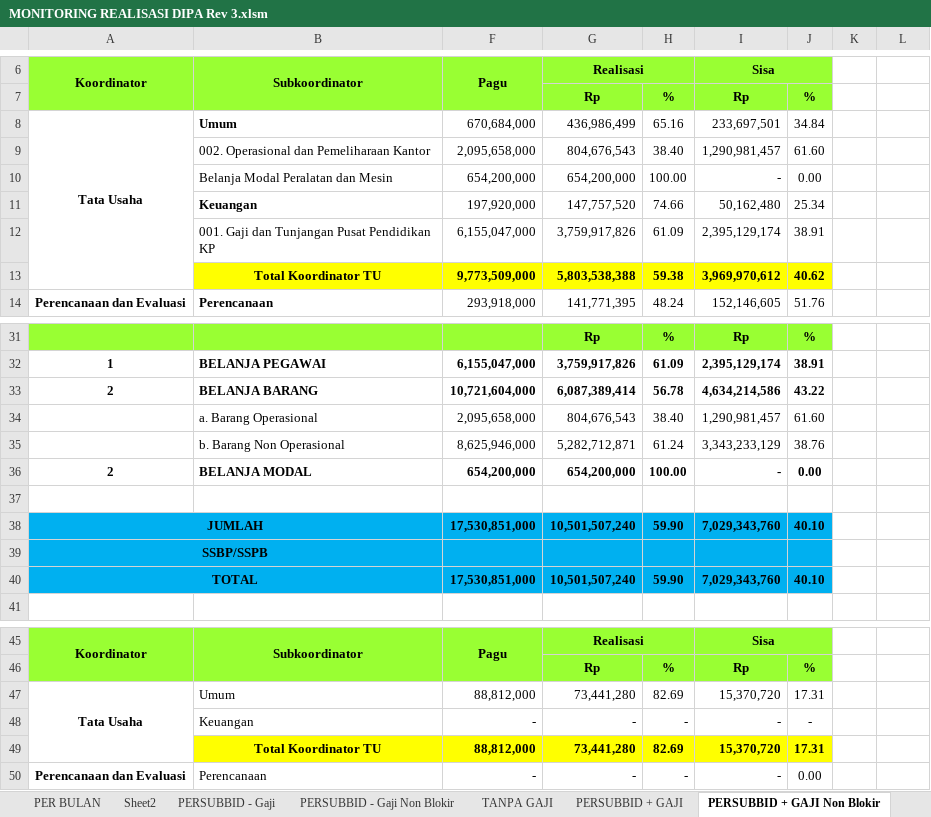
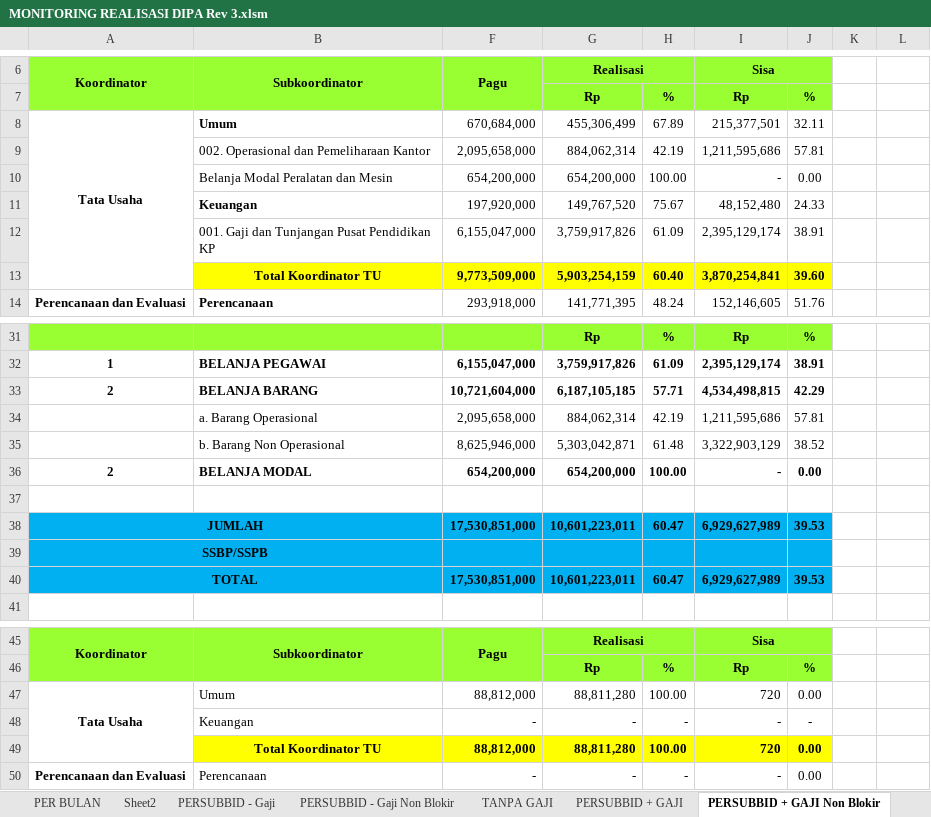
Before and after one commit to arifxl42/TA.2022, an Excel workbook: MONITORING REALISASI DIPA Rev 3.xlsm, sheet PERSUBBID + GAJI Non Blokir, drawn as a sheet; only a part is shown, gaps mark what is left out; values as stored, in another font and other column widths than the file's, no borders; removed rows and columns are numbered as before the commit, all else as after; the diff covers the shown part only; the diff names each change by its address in the sheet, - before the commit and + after, or states it on an @@ line.

```diff
--- a/MONITORING REALISASI DIPA Rev 3.xlsm (sheet PERSUBBID + GAJI Non Blokir)
+++ b/MONITORING REALISASI DIPA Rev 3.xlsm (sheet PERSUBBID + GAJI Non Blokir)
-G8: 436,986,499
+G8: 455,306,499
-H8: 65.16
+H8: 67.89
-I8: 233,697,501
+I8: 215,377,501
-J8: 34.84
+J8: 32.11
-row 9:  | 002. Operasional dan Pemeliharaan Kantor | 2,095,658,000 | 804,676,543 | 38.40 | 1,290,981,457 | 61.60
+row 9:  | 002. Operasional dan Pemeliharaan Kantor | 2,095,658,000 | 884,062,314 | 42.19 | 1,211,595,686 | 57.81
-row 11:  | Keuangan | 197,920,000 | 147,757,520 | 74.66 | 50,162,480 | 25.34
+row 11:  | Keuangan | 197,920,000 | 149,767,520 | 75.67 | 48,152,480 | 24.33
-row 13:  | Total Koordinator TU | 9,773,509,000 | 5,803,538,388 | 59.38 | 3,969,970,612 | 40.62
+row 13:  | Total Koordinator TU | 9,773,509,000 | 5,903,254,159 | 60.40 | 3,870,254,841 | 39.60
-G33: 6,087,389,414
+G33: 6,187,105,185
-H33: 56.78
+H33: 57.71
-I33: 4,634,214,586
+I33: 4,534,498,815
-J33: 43.22
+J33: 42.29
-row 34:  | a. Barang Operasional | 2,095,658,000 | 804,676,543 | 38.40 | 1,290,981,457 | 61.60
-row 35:  | b. Barang Non Operasional | 8,625,946,000 | 5,282,712,871 | 61.24 | 3,343,233,129 | 38.76
+row 34:  | a. Barang Operasional | 2,095,658,000 | 884,062,314 | 42.19 | 1,211,595,686 | 57.81
+row 35:  | b. Barang Non Operasional | 8,625,946,000 | 5,303,042,871 | 61.48 | 3,322,903,129 | 38.52
-G38: 10,501,507,240
+G38: 10,601,223,011
-H38: 59.90
+H38: 60.47
-I38: 7,029,343,760
+I38: 6,929,627,989
-J38: 40.10
+J38: 39.53
-G40: 10,501,507,240
+G40: 10,601,223,011
-H40: 59.90
+H40: 60.47
-I40: 7,029,343,760
+I40: 6,929,627,989
-J40: 40.10
+J40: 39.53
-G47: 73,441,280
+G47: 88,811,280
-H47: 82.69
+H47: 100.00
-I47: 15,370,720
+I47: 720
-J47: 17.31
+J47: 0.00
-row 49:  | Total Koordinator TU | 88,812,000 | 73,441,280 | 82.69 | 15,370,720 | 17.31
+row 49:  | Total Koordinator TU | 88,812,000 | 88,811,280 | 100.00 | 720 | 0.00
```
Also changed, not shown: 16 edited cells elsewhere in this sheet, sheet PERAKUN, sheet SP2D ON, sheet PERSUBBID - Gaji Non Blokir, sheet SP2D, sheet PERSUBBID - Gaji, sheet PERSUBBID + GAJI, 1 more sheet, hidden cells, charts or pictures.
